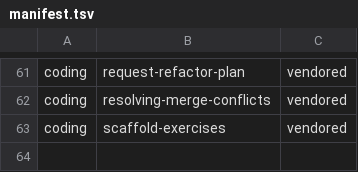
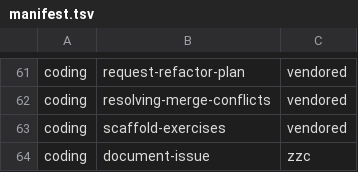
Before and after one commit to zhengfran/dotconfig, a TSV file: tools/ai/skills/manifest.tsv, drawn as a sheet; only a part is shown, gaps mark what is left out.

Commit message:
feat(skills): track document-issue in coding pack

```diff
--- a/tools/ai/skills/manifest.tsv
+++ b/tools/ai/skills/manifest.tsv
@@ -63 +63,2 @@ coding	resolving-merge-conflicts	vendored
 coding	scaffold-exercises	vendored
+coding	document-issue	zzc
```
